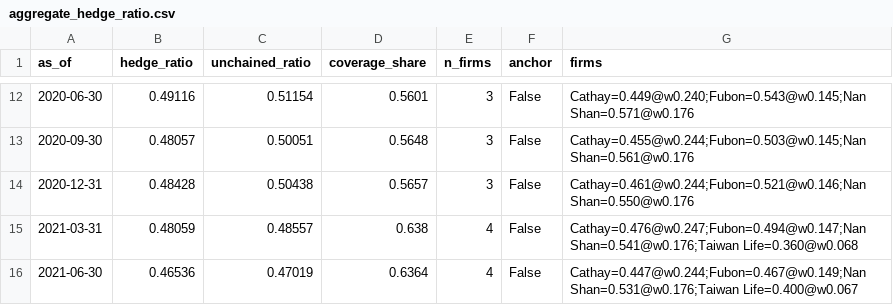
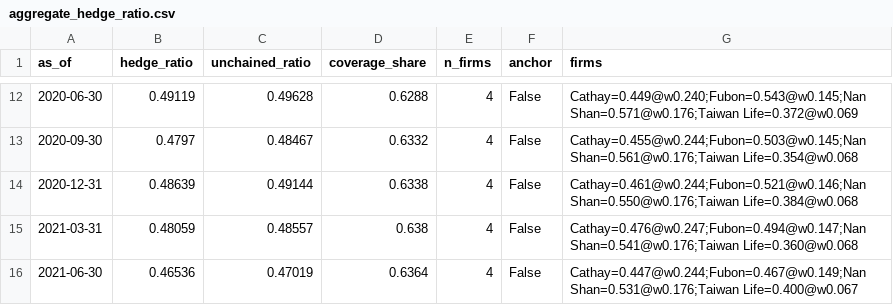
Before and after one commit to WillBtK/Taiwan-Lifers, a CSV file: data/aggregate_hedge_ratio.csv, drawn as a sheet; only a part is shown, gaps mark what is left out; the diff covers the shown part only.

```diff
--- a/data/aggregate_hedge_ratio.csv
+++ b/data/aggregate_hedge_ratio.csv
@@ -12,4 +12,4 @@ as_of,hedge_ratio,unchained_ratio,coverage_share,n_firms,anchor,firms
-2020-06-30,0.49116,0.51154,0.5601,3,False,Cathay=0.449@w0.240;Fubon=0.543@w0.145;Nan Shan=0.571@w0.176
-2020-09-30,0.48057,0.50051,0.5648,3,False,Cathay=0.455@w0.244;Fubon=0.503@w0.145;Nan Shan=0.561@w0.176
-2020-12-31,0.48428,0.50438,0.5657,3,False,Cathay=0.461@w0.244;Fubon=0.521@w0.146;Nan Shan=0.550@w0.176
+2020-06-30,0.49119,0.49628,0.6288,4,False,Cathay=0.449@w0.240;Fubon=0.543@w0.145;Nan Shan=0.571@w0.176;Taiwan Life=0.372@w0.069
+2020-09-30,0.4797,0.48467,0.6332,4,False,Cathay=0.455@w0.244;Fubon=0.503@w0.145;Nan Shan=0.561@w0.176;Taiwan Life=0.354@w0.068
+2020-12-31,0.48639,0.49144,0.6338,4,False,Cathay=0.461@w0.244;Fubon=0.521@w0.146;Nan Shan=0.550@w0.176;Taiwan Life=0.384@w0.068
 2021-03-31,0.48059,0.48557,0.638,4,False,Cathay=0.476@w0.247;Fubon=0.494@w0.147;Nan Shan=0.541@w0.176;Taiwan Life=0.360@w0.068
```
Also changed, not shown: 37 edited cells elsewhere in this file, data/deck_pie.csv, 5 other files.
